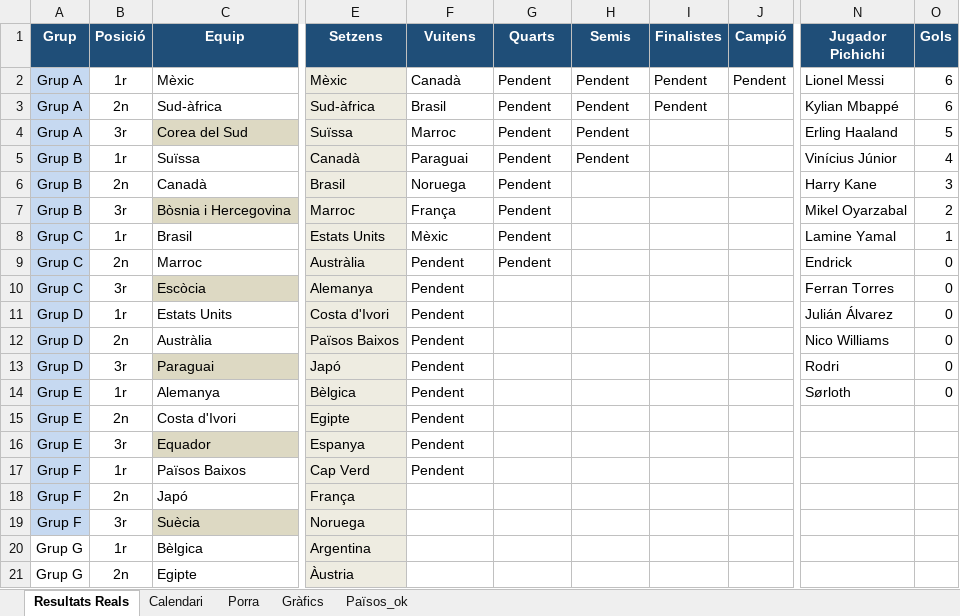
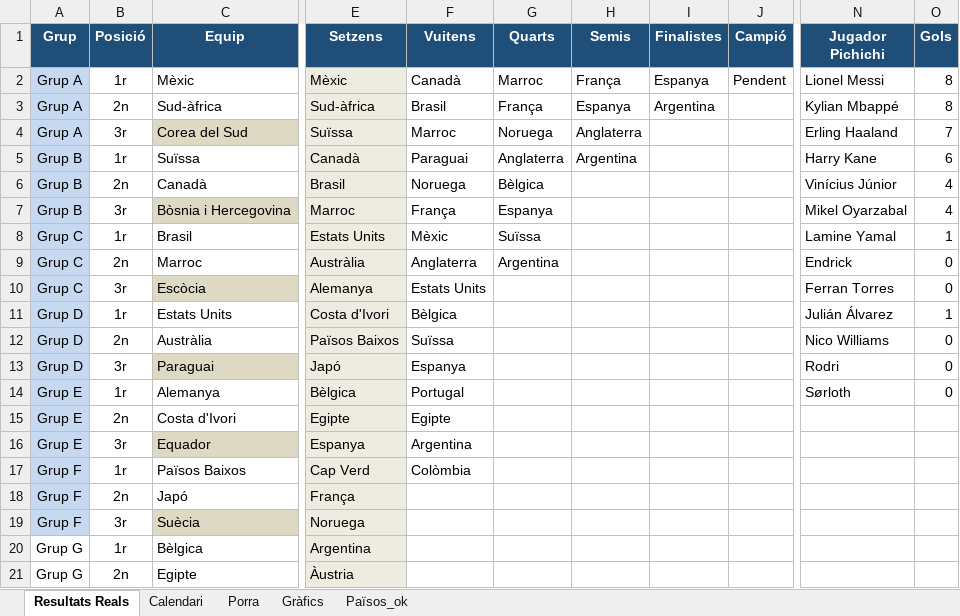
Before and after one commit to marcllopisraja-crypto/testporra, an Excel workbook: Porra_Mundial_Final_Definitiva.xlsx, sheet Resultats Reals, drawn as a sheet; only a part is shown, gaps mark what is left out; values as stored, in another font and other column widths than the file's, no borders; the diff names each change by its address in the sheet, - before the commit and + after, or states it on an @@ line.

```diff
--- a/Porra_Mundial_Final_Definitiva.xlsx (sheet Resultats Reals)
+++ b/Porra_Mundial_Final_Definitiva.xlsx (sheet Resultats Reals)
-G2 (Quarts): Pendent
+G2 (Quarts): Marroc
-H2 (Semis): Pendent
+H2 (Semis): França
-I2 (Finalistes): Pendent
+I2 (Finalistes): Espanya
-O2:O3 (Gols): 6
+O2:O3 (Gols): 8
-G3 (Quarts): Pendent
+G3 (Quarts): França
-H3 (Semis): Pendent
+H3 (Semis): Espanya
-I3 (Finalistes): Pendent
+I3 (Finalistes): Argentina
-G4 (Quarts): Pendent
+G4 (Quarts): Noruega
-H4 (Semis): Pendent
+H4 (Semis): Anglaterra
-O4 (Gols): 5
+O4 (Gols): 7
-G5 (Quarts): Pendent
+G5 (Quarts): Anglaterra
-H5 (Semis): Pendent
+H5 (Semis): Argentina
-N5 (Jugador Pichichi): Vinícius Júnior
+N5 (Jugador Pichichi): Harry Kane
-O5 (Gols): 4
+O5 (Gols): 6
-G6 (Quarts): Pendent
+G6 (Quarts): Bèlgica
-N6 (Jugador Pichichi): Harry Kane
+N6 (Jugador Pichichi): Vinícius Júnior
-O6 (Gols): 3
+O6 (Gols): 4
-G7 (Quarts): Pendent
+G7 (Quarts): Espanya
-O7 (Gols): 2
+O7 (Gols): 4
-G8 (Quarts): Pendent
+G8 (Quarts): Suïssa
-F9 (Vuitens): Pendent
+F9 (Vuitens): Anglaterra
-G9 (Quarts): Pendent
+G9 (Quarts): Argentina
-F10 (Vuitens): Pendent
+F10 (Vuitens): Estats Units
-F11 (Vuitens): Pendent
+F11 (Vuitens): Bèlgica
-O11 (Gols): 0
+O11 (Gols): 1
-F12 (Vuitens): Pendent
+F12 (Vuitens): Suïssa
-F13 (Vuitens): Pendent
+F13 (Vuitens): Espanya
-F14 (Vuitens): Pendent
+F14 (Vuitens): Portugal
-F15 (Vuitens): Pendent
+F15 (Vuitens): Egipte
-F16 (Vuitens): Pendent
+F16 (Vuitens): Argentina
-F17 (Vuitens): Pendent
+F17 (Vuitens): Colòmbia
```
Also changed, not shown: sheet Porra, sheet Gràfics, sheet Calendari, formulas that keep their value, hidden cells, 1 other file.
